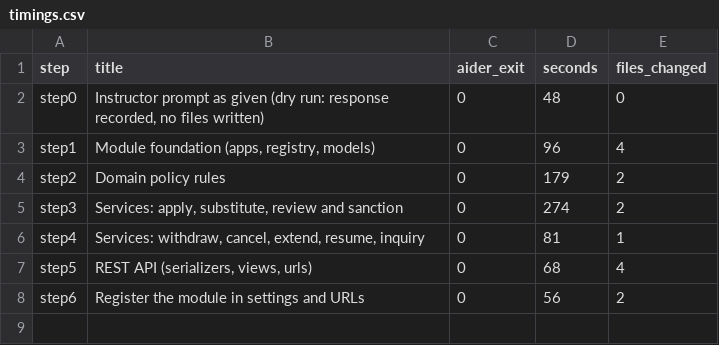
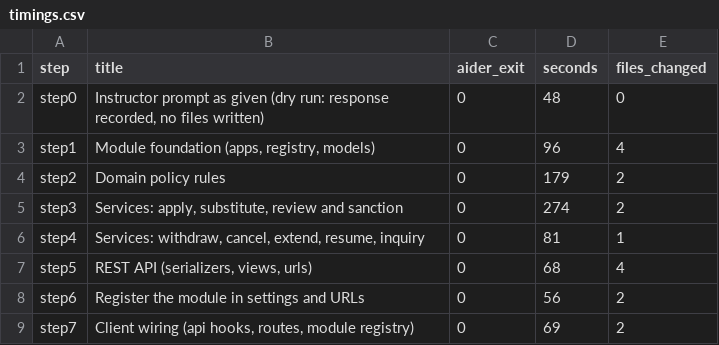
Before and after one commit to gojosaturo25/Fusion-Integrated, a CSV file: pilot/ELM_MODEL_2/timings.csv, drawn as a sheet; the diff names each change by its address in the sheet, - before the commit and + after, or states it on an @@ line.

Commit message:
ELM pilot step7: Client wiring (api hooks, routes, module registry)
Generated by phi4-mini via Aider (local Ollama); committed unedited by the trial script.

```diff
--- a/pilot/ELM_MODEL_2/timings.csv
+++ b/pilot/ELM_MODEL_2/timings.csv
+row 9: step7 | Client wiring (api hooks, routes, module registry) | 0 | 69 | 2
```
Also changed, not shown: 10 other files.
